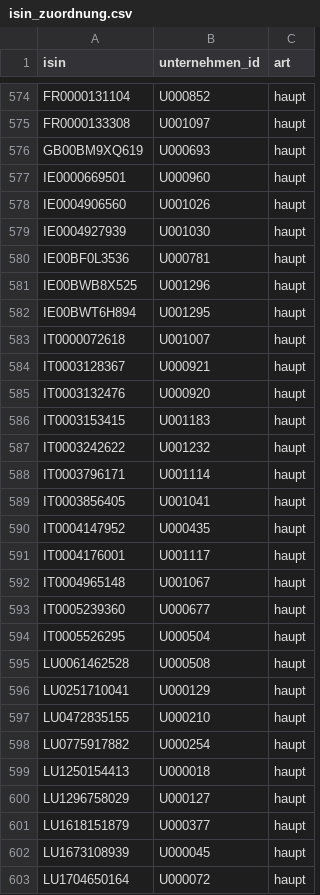
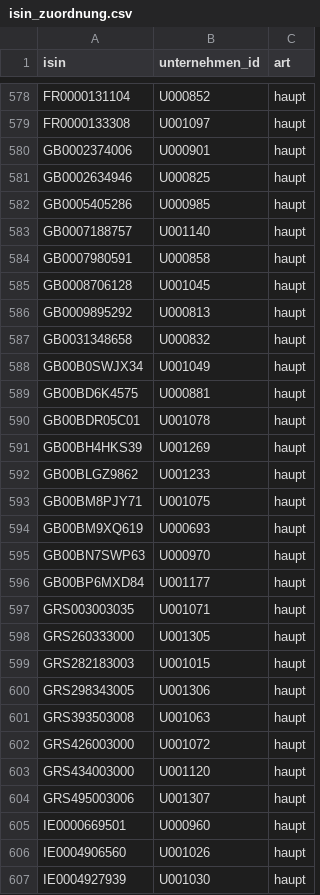
Before and after one commit to chillkrote/Unternehmenskennzahlen, a CSV file: stammdaten/isin_zuordnung.csv, drawn as a sheet; only a part is shown, gaps mark what is left out; the shorter side is filled out with more unchanged rows; the diff covers the shown part only.

```diff
--- a/stammdaten/isin_zuordnung.csv
+++ b/stammdaten/isin_zuordnung.csv
@@ -575,3 +579,27 @@ FR0000131104,U000852,haupt
 FR0000133308,U001097,haupt
+GB0002374006,U000901,haupt
+GB0002634946,U000825,haupt
+GB0005405286,U000985,haupt
+GB0007188757,U001140,haupt
+GB0007980591,U000858,haupt
+GB0008706128,U001045,haupt
+GB0009895292,U000813,haupt
+GB0031348658,U000832,haupt
+GB00B0SWJX34,U001049,haupt
+GB00BD6K4575,U000881,haupt
+GB00BDR05C01,U001078,haupt
+GB00BH4HKS39,U001269,haupt
+GB00BLGZ9862,U001233,haupt
+GB00BM8PJY71,U001075,haupt
 GB00BM9XQ619,U000693,haupt
+GB00BN7SWP63,U000970,haupt
+GB00BP6MXD84,U001177,haupt
+GRS003003035,U001071,haupt
+GRS260333000,U001305,haupt
+GRS282183003,U001015,haupt
+GRS298343005,U001306,haupt
+GRS393503008,U001063,haupt
+GRS426003000,U001072,haupt
+GRS434003000,U001120,haupt
+GRS495003006,U001307,haupt
 IE0000669501,U000960,haupt
```
Also changed, not shown: 14 added rows elsewhere in this file, stammdaten/unternehmen_aliase.csv, 35 other files.
